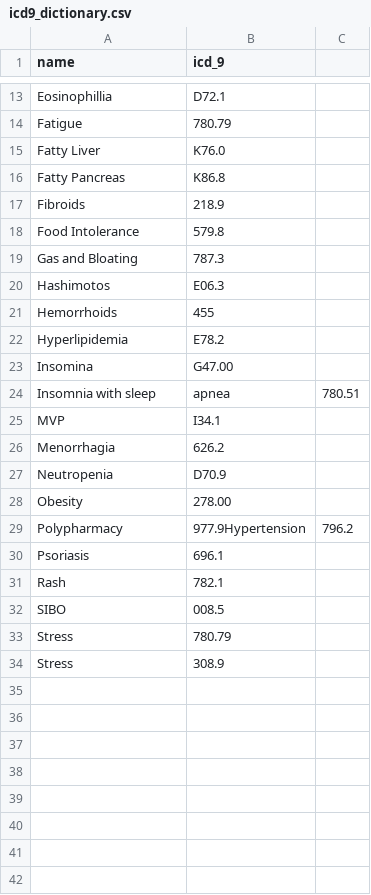
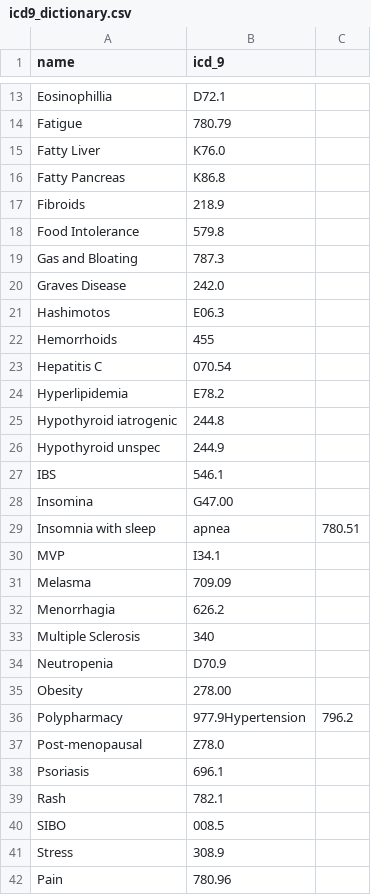
Before and after one commit to schlamory/nd-chart-tmbundle, a CSV file: Dictionaries/icd9_dictionary.csv, drawn as a sheet; only a part is shown, gaps mark what is left out; removed rows and columns are numbered as before the commit, all else as after; the diff names each change by its address in the sheet, - before the commit and + after, or states it on an @@ line.

```diff
--- a/Dictionaries/icd9_dictionary.csv
+++ b/Dictionaries/icd9_dictionary.csv
+row 20: Graves Disease | 242.0
+row 23: Hepatitis C | 070.54
+row 25: Hypothyroid iatrogenic | 244.8
+row 26: Hypothyroid unspec | 244.9
+row 27: IBS | 546.1
+row 31: Melasma | 709.09
+row 33: Multiple Sclerosis | 340
+row 37: Post-menopausal | Z78.0
-row 33: Stress | 780.79
+row 42: Pain | 780.96
```
Also changed, not shown: 2 other files.
